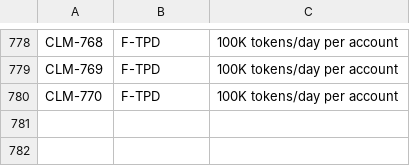
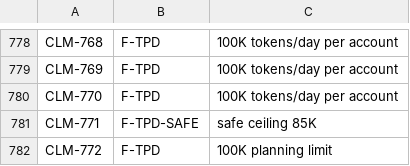
Before and after one commit to jamesmaverickandhdcs/gni-autonomous, a TSV file: docs/GNI_CLAIM_BINDINGS_S110.tsv, drawn as a sheet; only a part is shown, gaps mark what is left out.

```diff
--- a/docs/GNI_CLAIM_BINDINGS_S110.tsv
+++ b/docs/GNI_CLAIM_BINDINGS_S110.tsv
@@ -780 +780,3 @@ CLM-769	F-TPD	100K tokens/day per account
 CLM-770	F-TPD	100K tokens/day per account
+CLM-771	F-TPD-SAFE	safe ceiling 85K
+CLM-772	F-TPD	100K planning limit
```
Also changed, not shown: docs/GNI_CLAIM_VERDICTS_S110.tsv, 5 other files.
